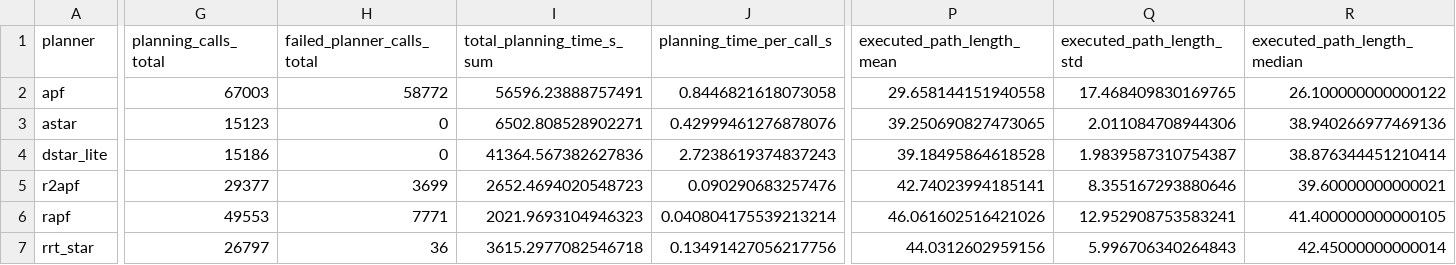
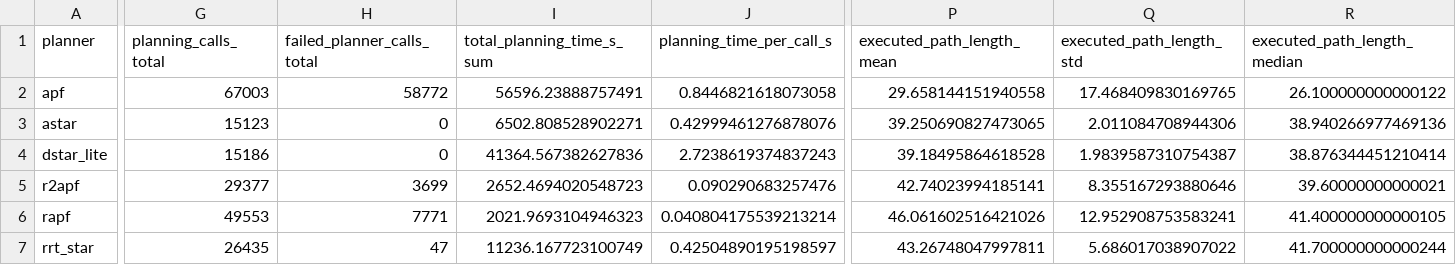
Before and after one commit to GijsZijderveld/R2APF, a CSV file: experiments/comparisons/summary/summary_total_results.csv, drawn as a sheet; only a part is shown, gaps mark what is left out; the diff covers the shown part only; the diff names each change by its address in the sheet, - before the commit and + after, or states it on an @@ line.

Commit message:
Update total experiments results

```diff
--- a/experiments/comparisons/summary/summary_total_results.csv
+++ b/experiments/comparisons/summary/summary_total_results.csv
-G7 (planning_calls_total): 26797
+G7 (planning_calls_total): 26435
-H7 (failed_planner_calls_total): 36
+H7 (failed_planner_calls_total): 47
-I7 (total_planning_time_s_sum): 3615.2977082546718
+I7 (total_planning_time_s_sum): 11236.167723100749
-J7 (planning_time_per_call_s): 0.13491427056217756
+J7 (planning_time_per_call_s): 0.42504890195198597
-P7 (executed_path_length_mean): 44.0312602959156
+P7 (executed_path_length_mean): 43.26748047997811
-Q7 (executed_path_length_std): 5.996706340264843
+Q7 (executed_path_length_std): 5.686017038907022
-R7 (executed_path_length_median): 42.45000000000014
+R7 (executed_path_length_median): 41.700000000000244
```
Also changed, not shown: 38 edited cells elsewhere in this file, experiments/comparisons/summary/summary_total_results_by_scenario.csv, 4 other files.
